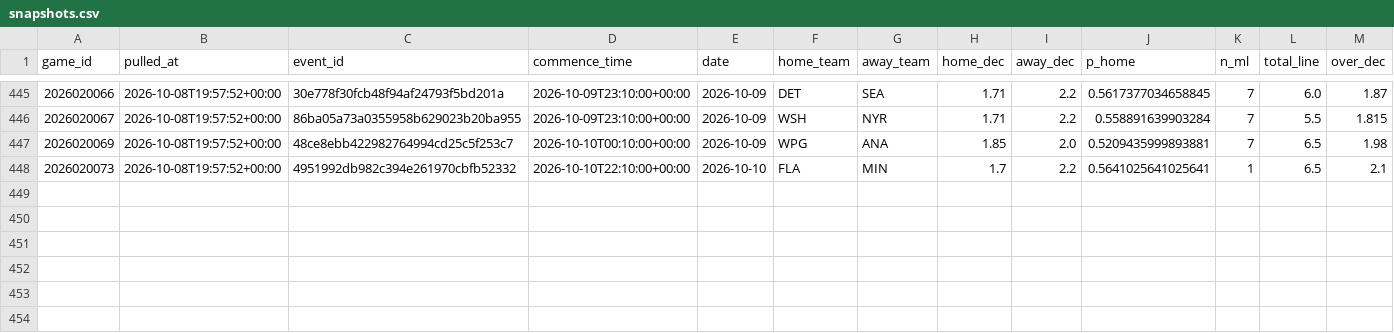
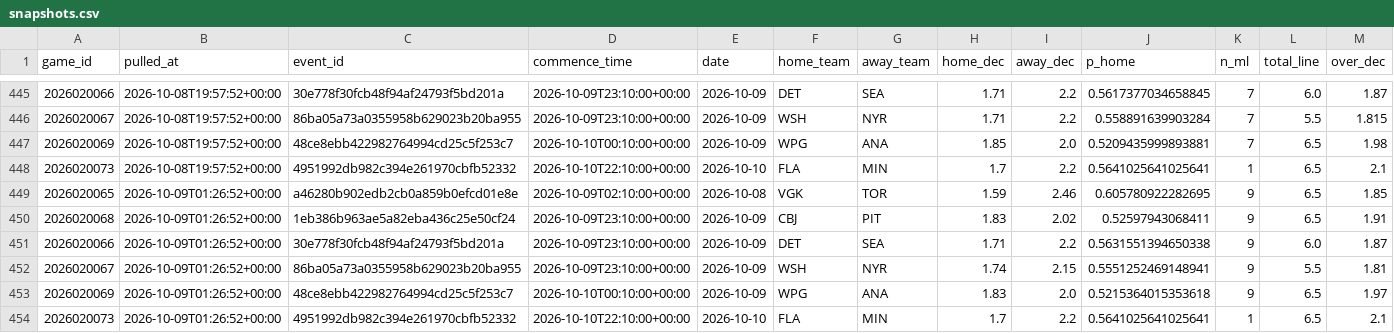
Before and after one commit to shawnmcgee/degenpredicts, a CSV file: data/nhl/snapshots.csv, drawn as a sheet; only a part is shown, gaps mark what is left out; rows hold the shown columns only; the diff names each change by its address in the sheet, - before the commit and + after, or states it on an @@ line.

```diff
--- a/data/nhl/snapshots.csv
+++ b/data/nhl/snapshots.csv
+row 449: 2026020065 | 2026-10-09T01:26:52+00:00 | a46280b902edb2cb0a859b0efcd01e8e | 2026-10-09T02:10:00+00:00 | 2026-10-08 | VGK | TOR | 1.59 | 2.46 | 0.605780922282695 | 9 | 6.5 | 1.85
+row 450: 2026020068 | 2026-10-09T01:26:52+00:00 | 1eb386b963ae5a82eba436c25e50cf24 | 2026-10-09T23:10:00+00:00 | 2026-10-09 | CBJ | PIT | 1.83 | 2.02 | 0.52597943068411 | 9 | 6.5 | 1.91
+row 451: 2026020066 | 2026-10-09T01:26:52+00:00 | 30e778f30fcb48f94af24793f5bd201a | 2026-10-09T23:10:00+00:00 | 2026-10-09 | DET | SEA | 1.71 | 2.2 | 0.5631551394650338 | 9 | 6.0 | 1.87
+row 452: 2026020067 | 2026-10-09T01:26:52+00:00 | 86ba05a73a0355958b629023b20ba955 | 2026-10-09T23:10:00+00:00 | 2026-10-09 | WSH | NYR | 1.74 | 2.15 | 0.5551252469148941 | 9 | 5.5 | 1.81
+row 453: 2026020069 | 2026-10-09T01:26:52+00:00 | 48ce8ebb422982764994cd25c5f253c7 | 2026-10-10T00:10:00+00:00 | 2026-10-09 | WPG | ANA | 1.83 | 2.0 | 0.5215364015353618 | 9 | 6.5 | 1.97
+row 454: 2026020073 | 2026-10-09T01:26:52+00:00 | 4951992db982c394e261970cbfb52332 | 2026-10-10T22:10:00+00:00 | 2026-10-10 | FLA | MIN | 1.7 | 2.2 | 0.5641025641025641 | 1 | 6.5 | 2.1
```
Also changed, not shown: data/nhl/picks.csv, data/nhl/starters.csv, 3 other files.
